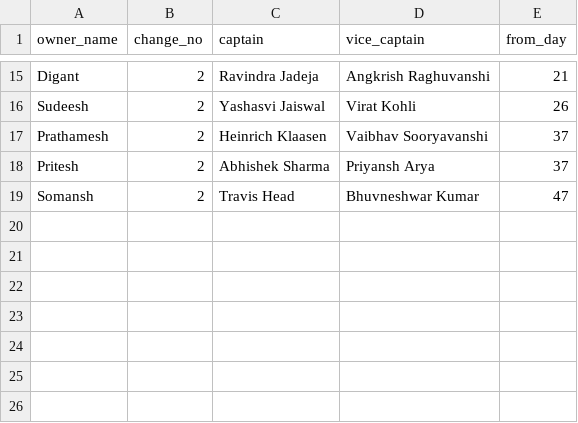
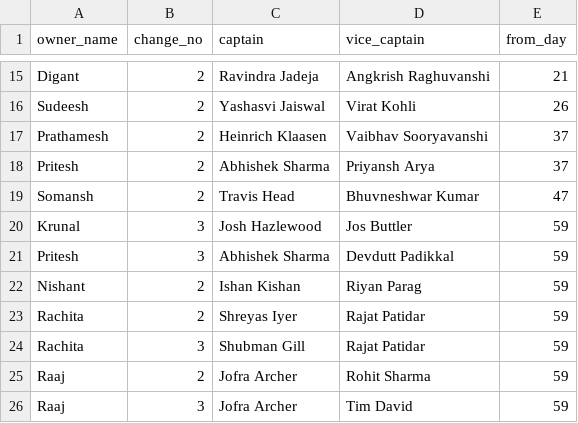
Before and after one commit to AsifCodeBank123/ipl_fe_group, a CSV file: data/captain_changes.csv, drawn as a sheet; only a part is shown, gaps mark what is left out.

```diff
--- a/data/captain_changes.csv
+++ b/data/captain_changes.csv
@@ -19 +19,8 @@ Pritesh,2,Abhishek Sharma,Priyansh Arya,37
 Somansh,2,Travis Head,Bhuvneshwar Kumar,47
+Krunal,3,Josh Hazlewood,Jos Buttler,59
+Pritesh,3,Abhishek Sharma,Devdutt Padikkal,59
+Nishant,2,Ishan Kishan,Riyan Parag,59
+Rachita,2,Shreyas Iyer,Rajat Patidar,59
+Rachita,3,Shubman Gill,Rajat Patidar,59
+Raaj,2,Jofra Archer,Rohit Sharma,59
+Raaj,3,Jofra Archer,Tim David,59
```
Also changed, not shown: data/matches_by_day.csv.
